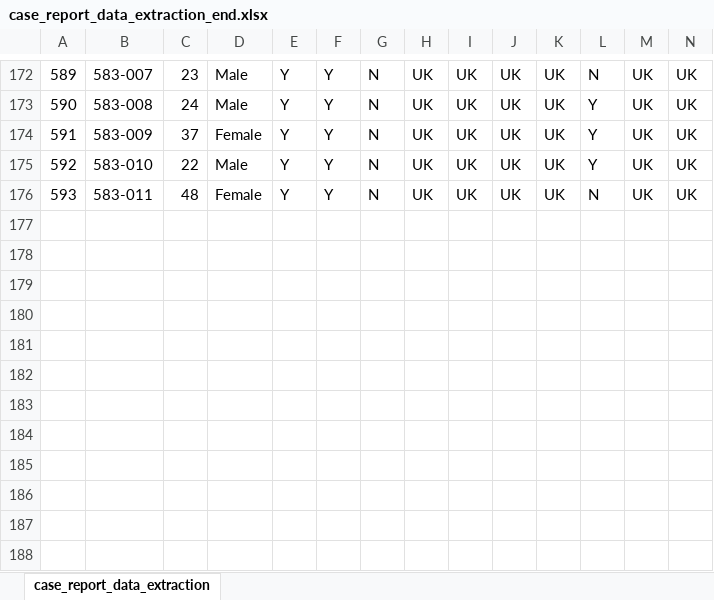
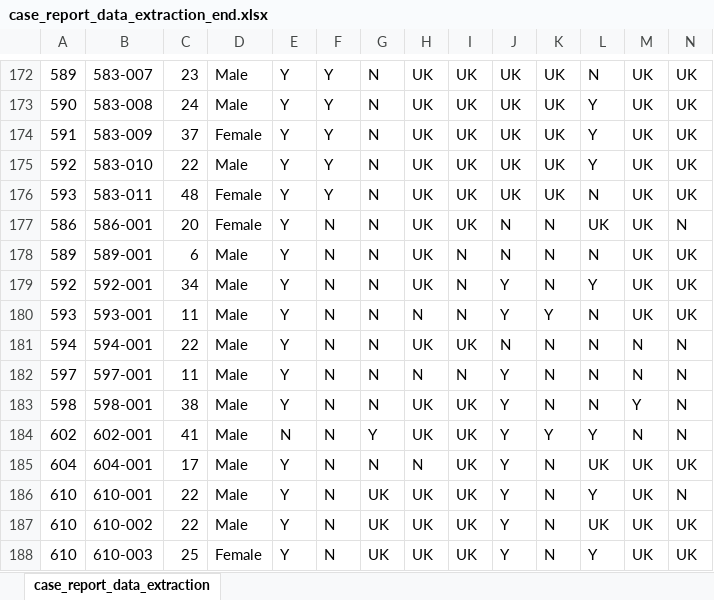
Before and after one commit to jackgedge/iifo_systematic_review, an Excel workbook: input/raw_data/data_extraction/case_report_data_extraction_end.xlsx, sheet case_report_data_extraction, drawn as a sheet; only a part is shown, gaps mark what is left out; values as stored, in another font and other column widths than the file's, no borders; rows hold the shown columns only; the diff names each change by its address in the sheet, - before the commit and + after, or states it on an @@ line.

Commit message:
Continued bibliography search data extraction

```diff
--- a/input/raw_data/data_extraction/case_report_data_extraction_end.xlsx (sheet case_report_data_extraction)
+++ b/input/raw_data/data_extraction/case_report_data_extraction_end.xlsx (sheet case_report_data_extraction)
+row 177: 586 | 586-001 | 20 | Female | Y | N | N | UK | UK | N | N | UK | UK | N
+row 178: 589 | 589-001 | 6 | Male | Y | N | N | UK | N | N | N | N | UK | UK
+row 179: 592 | 592-001 | 34 | Male | Y | N | N | UK | N | Y | N | Y | UK | UK
+row 180: 593 | 593-001 | 11 | Male | Y | N | N | N | N | Y | Y | N | UK | UK
+row 181: 594 | 594-001 | 22 | Male | Y | N | N | UK | UK | N | N | N | N | N
+row 182: 597 | 597-001 | 11 | Male | Y | N | N | N | N | Y | N | N | N | N
+row 183: 598 | 598-001 | 38 | Male | Y | N | N | UK | UK | Y | N | N | Y | N
+row 184: 602 | 602-001 | 41 | Male | N | N | Y | UK | UK | Y | Y | Y | N | N
+row 185: 604 | 604-001 | 17 | Male | Y | N | N | N | UK | Y | N | UK | UK | UK
+row 186: 610 | 610-001 | 22 | Male | Y | N | UK | UK | UK | Y | N | Y | UK | N
+row 187: 610 | 610-002 | 22 | Male | Y | N | UK | UK | UK | Y | N | UK | UK | UK
+row 188: 610 | 610-003 | 25 | Female | Y | N | UK | UK | UK | Y | N | Y | UK | UK
```
Also changed, not shown: input/raw_data/bibliography_search/bib_search_screen_end.xlsx, input/raw_data/data_extraction/series_data_end.xlsx, 1 other file.
